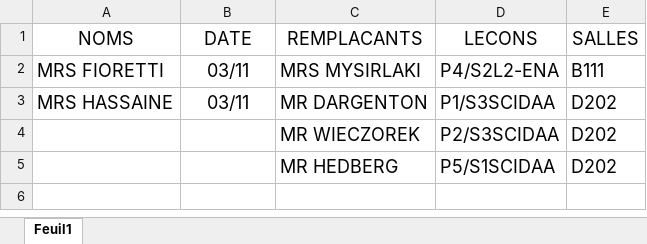
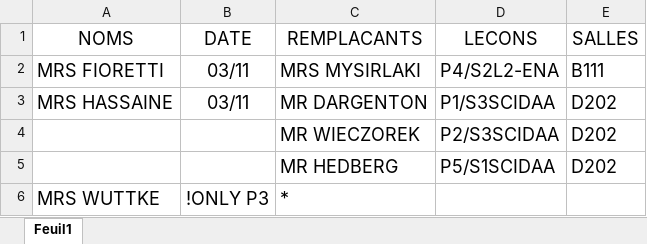
Before and after one commit to MAM-ICT-ADMIN/absences-sec, an Excel workbook: Absences_Sharepoint.xlsx, sheet Feuil1, drawn as a sheet; values as stored, in another font and other column widths than the file's, no borders; the diff names each change by its address in the sheet, - before the commit and + after, or states it on an @@ line.

Commit message:
MAJ absences 2026-11-03 09:20

```diff
--- a/Absences_Sharepoint.xlsx (sheet Feuil1)
+++ b/Absences_Sharepoint.xlsx (sheet Feuil1)
+row 6: MRS WUTTKE | !ONLY P3 | *
```
